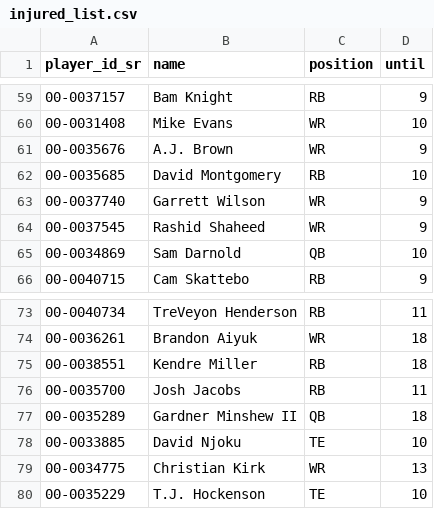
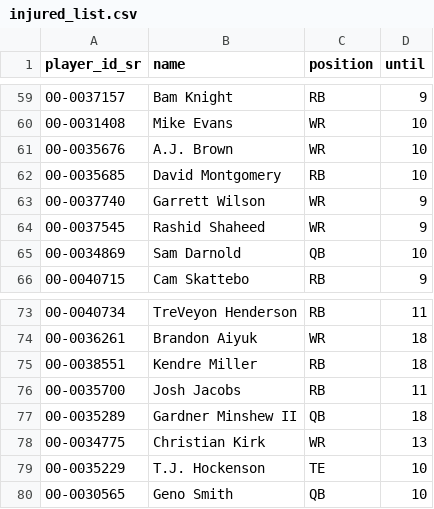
Before and after one commit to tefirman/fantasy-data, a CSV file: fantasyfb/injured_list.csv, drawn as a sheet; only a part is shown, gaps mark what is left out.

Commit message:
Update injured list (automated, week 10)

```diff
--- a/fantasyfb/injured_list.csv
+++ b/fantasyfb/injured_list.csv
@@ -60,3 +60,3 @@ player_id_sr,name,position,until
 00-0031408,Mike Evans,WR,10
-00-0035676,A.J. Brown,WR,9
+00-0035676,A.J. Brown,WR,10
 00-0035685,David Montgomery,RB,10
@@ -77,4 +77,4 @@ player_id_sr,name,position,until
 00-0035289,Gardner Minshew II,QB,18
-00-0033885,David Njoku,TE,10
 00-0034775,Christian Kirk,WR,13
 00-0035229,T.J. Hockenson,TE,10
+00-0030565,Geno Smith,QB,10
```
